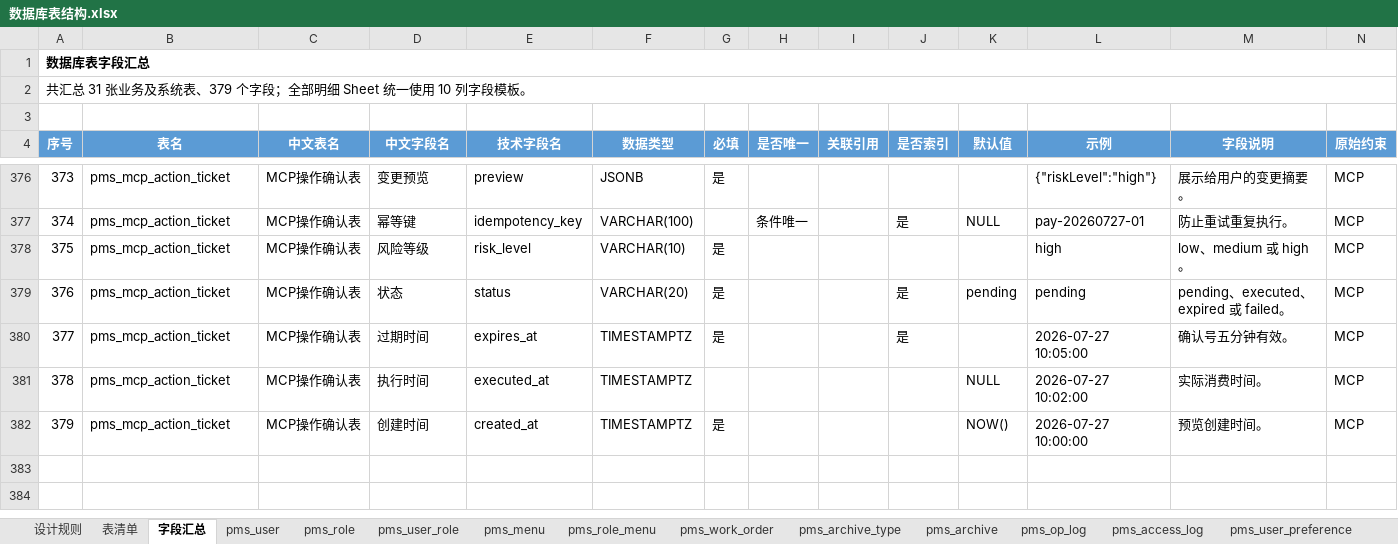
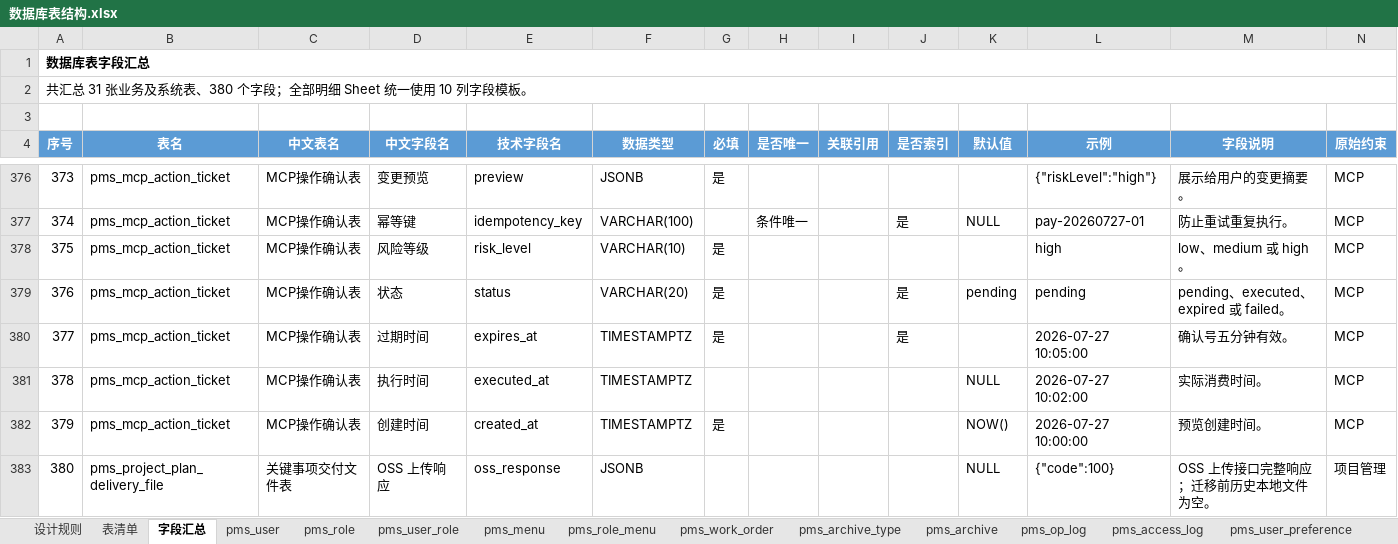
Before and after one commit to dcbhgf520sunxx-spec/PMIS, an Excel workbook: docs/数据库表结构.xlsx, sheet 字段汇总, drawn as a sheet; only a part is shown, gaps mark what is left out; values as stored, in another font and other column widths than the file's, no borders; table styles not drawn; the diff names each change by its address in the sheet, - before the commit and + after, or states it on an @@ line.

```diff
--- a/docs/数据库表结构.xlsx (sheet 字段汇总)
+++ b/docs/数据库表结构.xlsx (sheet 字段汇总)
@@ column A (序号) renumbered in row 2 @@
+row 383: 380 | pms_project_plan_delivery_file | 关键事项交付文件表 | OSS 上传响应 | oss_response | JSONB |  |  |  |  | NULL | {"code":100} | OSS 上传接口完整响应；迁移前历史本地文件为空。 | 项目管理
```
Also changed, not shown: sheet pms_project_plan_delivery_file, 56 other files.
